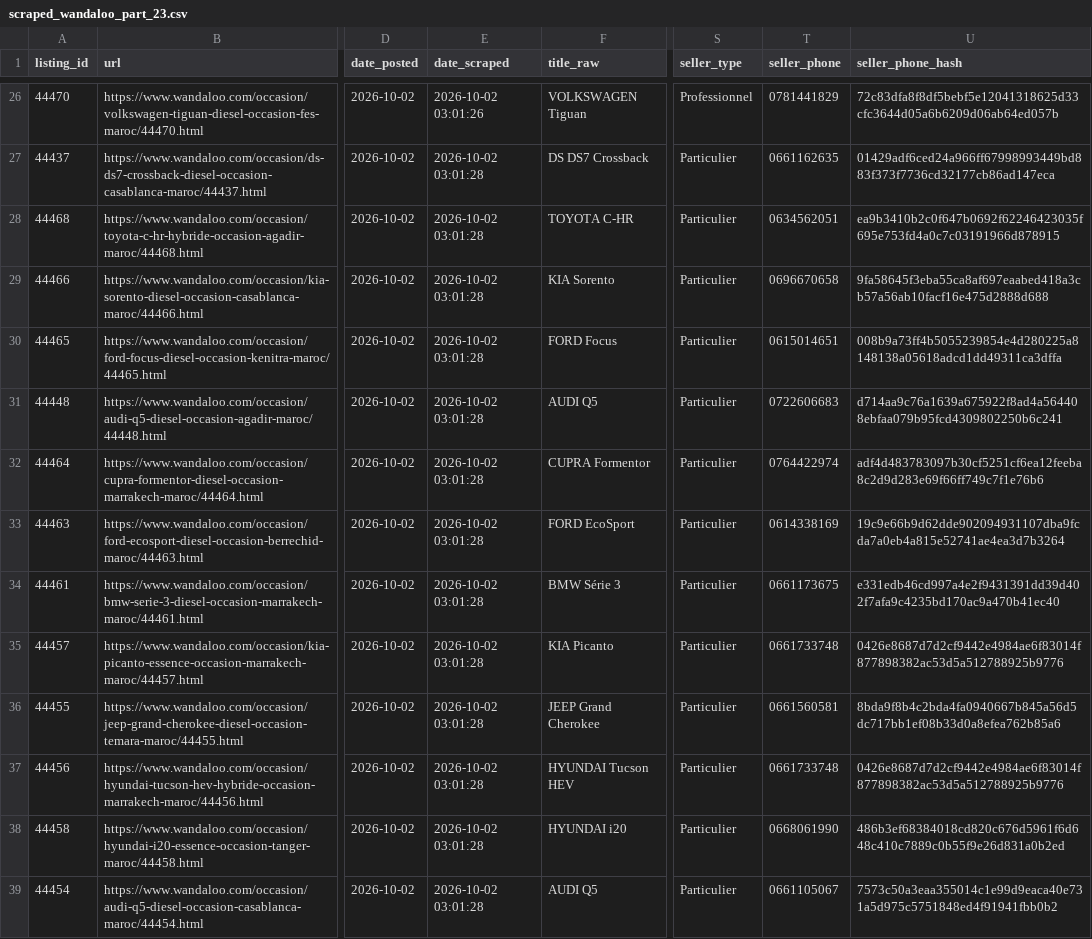
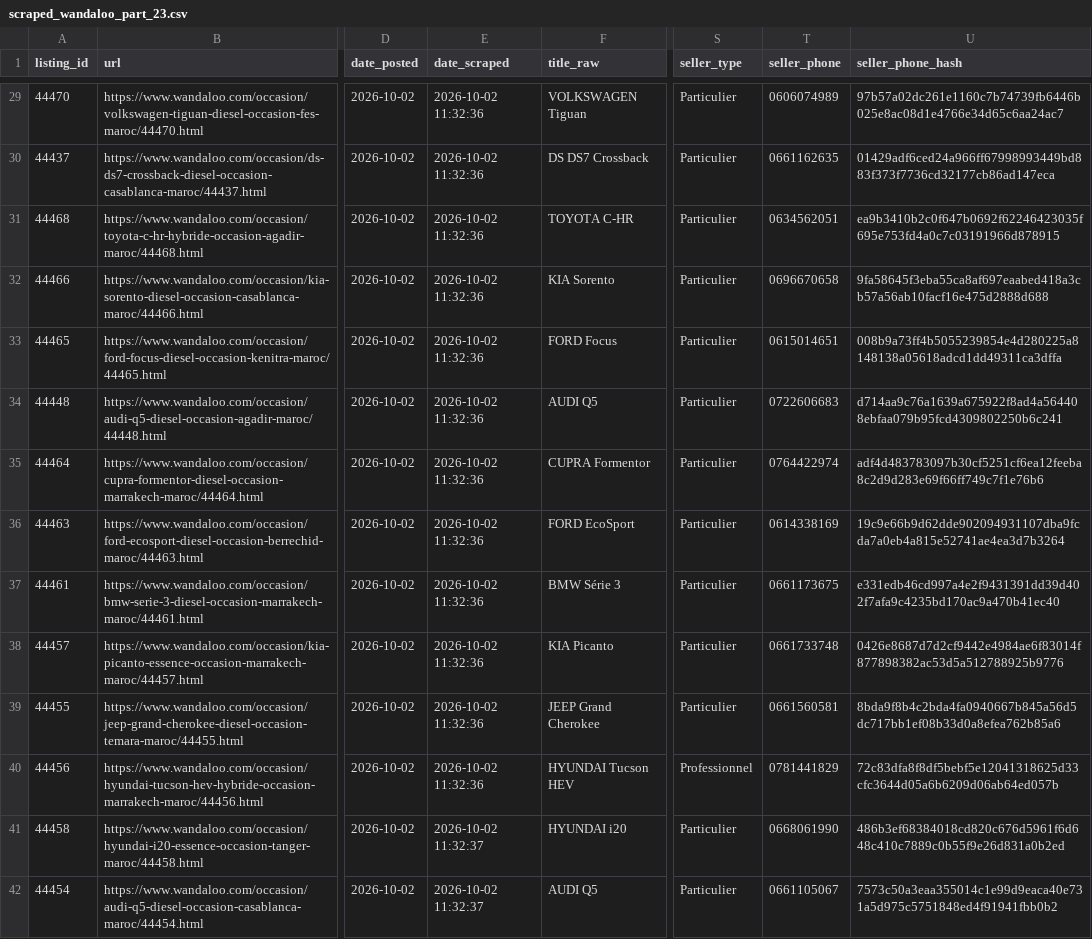
Before and after one commit to ayouboublouch/xgboost-car, a CSV file: data/raw/scraped_wandaloo_part_23.csv, drawn as a sheet; only a part is shown, gaps mark what is left out; addresses are those after the commit; the diff covers the shown part only; the diff names each change by its address in the sheet, - before the commit and + after, or states it on an @@ line.

```diff
--- a/data/raw/scraped_wandaloo_part_23.csv
+++ b/data/raw/scraped_wandaloo_part_23.csv
-E29 (date_scraped): 2026-10-02 03:01:26
+E29 (date_scraped): 2026-10-02 11:32:36
-S29 (seller_type): Professionnel
+S29 (seller_type): Particulier
-T29 (seller_phone): 0781441829
+T29 (seller_phone): 0606074989
-U29 (seller_phone_hash): 72c83dfa8f8df5bebf5e12041318625d33cfc3644d05a6b6209d06ab64ed057b
+U29 (seller_phone_hash): 97b57a02dc261e1160c7b74739fb6446b025e8ac08d1e4766e34d65c6aa24ac7
-E30:E40 (date_scraped): 2026-10-02 03:01:28
+E30:E40 (date_scraped): 2026-10-02 11:32:36
-S40 (seller_type): Particulier
+S40 (seller_type): Professionnel
-T40 (seller_phone): 0661733748
+T40 (seller_phone): 0781441829
-U40 (seller_phone_hash): 0426e8687d7d2cf9442e4984ae6f83014f877898382ac53d5a512788925b9776
+U40 (seller_phone_hash): 72c83dfa8f8df5bebf5e12041318625d33cfc3644d05a6b6209d06ab64ed057b
-E41:E42 (date_scraped): 2026-10-02 03:01:28
+E41:E42 (date_scraped): 2026-10-02 11:32:37
```
Also changed, not shown: 3 added rows and 59 edited cells elsewhere in this file, data/raw/scraped_moteur_part_121.csv, data/raw/scraped_wandaloo_part_1.csv, 15 other files.
